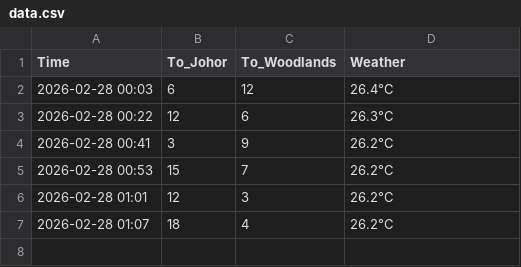
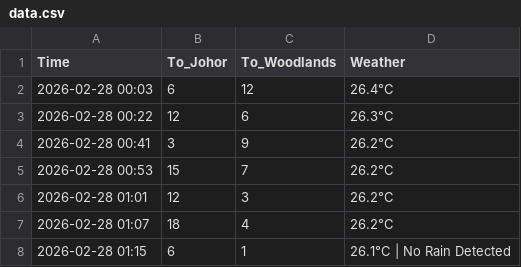
Before and after one commit to shimeichan88/Jamsniper, a CSV file: data.csv, drawn as a sheet; the diff names each change by its address in the sheet, - before the commit and + after, or states it on an @@ line.

Commit message:
🚦 Auto-update traffic data

```diff
--- a/data.csv
+++ b/data.csv
+row 8: 2026-02-28 01:15 | 6 | 1 | 26.1°C | No Rain Detected
```
Also changed, not shown: 1 other file.
